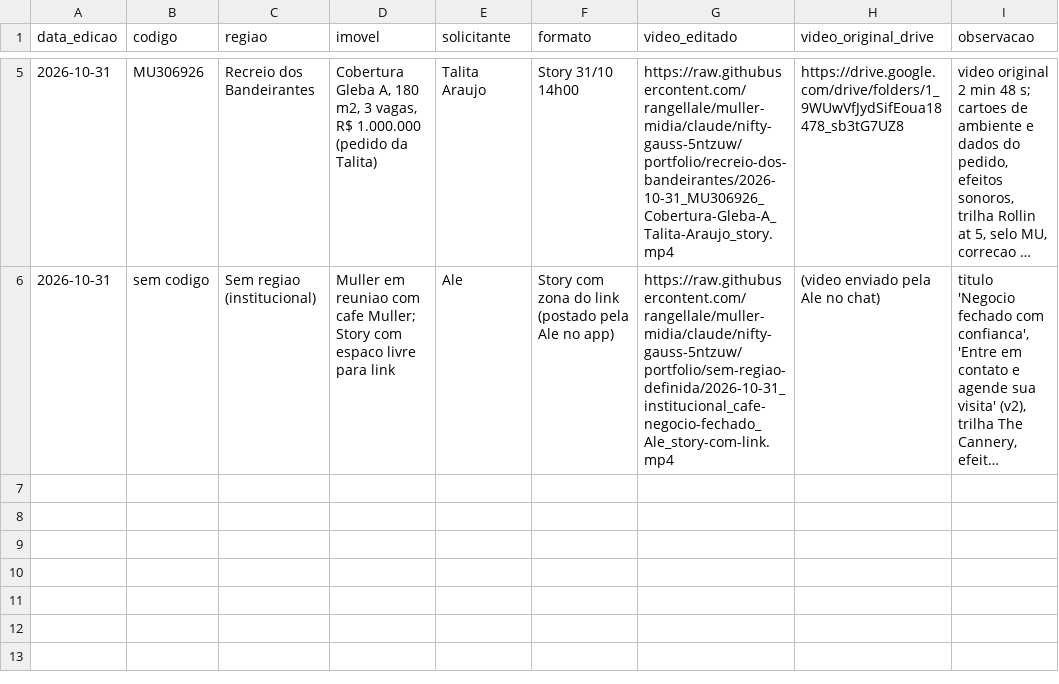
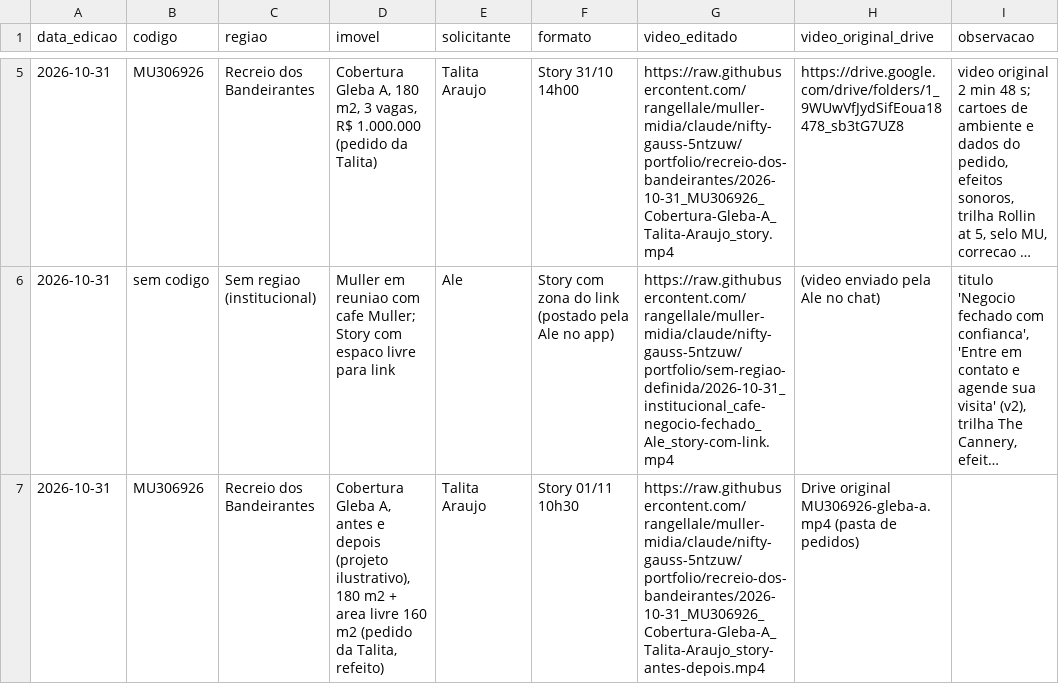
Before and after one commit to rangellale/muller-midia, a CSV file: portfolio/indice.csv, drawn as a sheet; only a part is shown, gaps mark what is left out; long unchanged cells end in …; the diff names each change by its address in the sheet, - before the commit and + after, or states it on an @@ line.

```diff
--- a/portfolio/indice.csv
+++ b/portfolio/indice.csv
+row 7: 2026-10-31 | MU306926 | Recreio dos Bandeirantes | Cobertura Gleba A, antes e depois (projeto ilustrativo), 180 m2 + area livre 160 m2 (pedido da Talita, refeito) | Talita Araujo | Story 01/11 10h30 | https://raw.githubusercontent.com/rangellale/muller-midia/claude/nifty-gauss-5ntzuw/portfolio/recreio-dos-bandeirantes/2026-10-31_MU306926_Cobertura-Gleba-A_Talita-Araujo_story-antes-depois.mp4 | Drive original MU306926-gleba-a.mp4 (pasta de pedidos)
```
